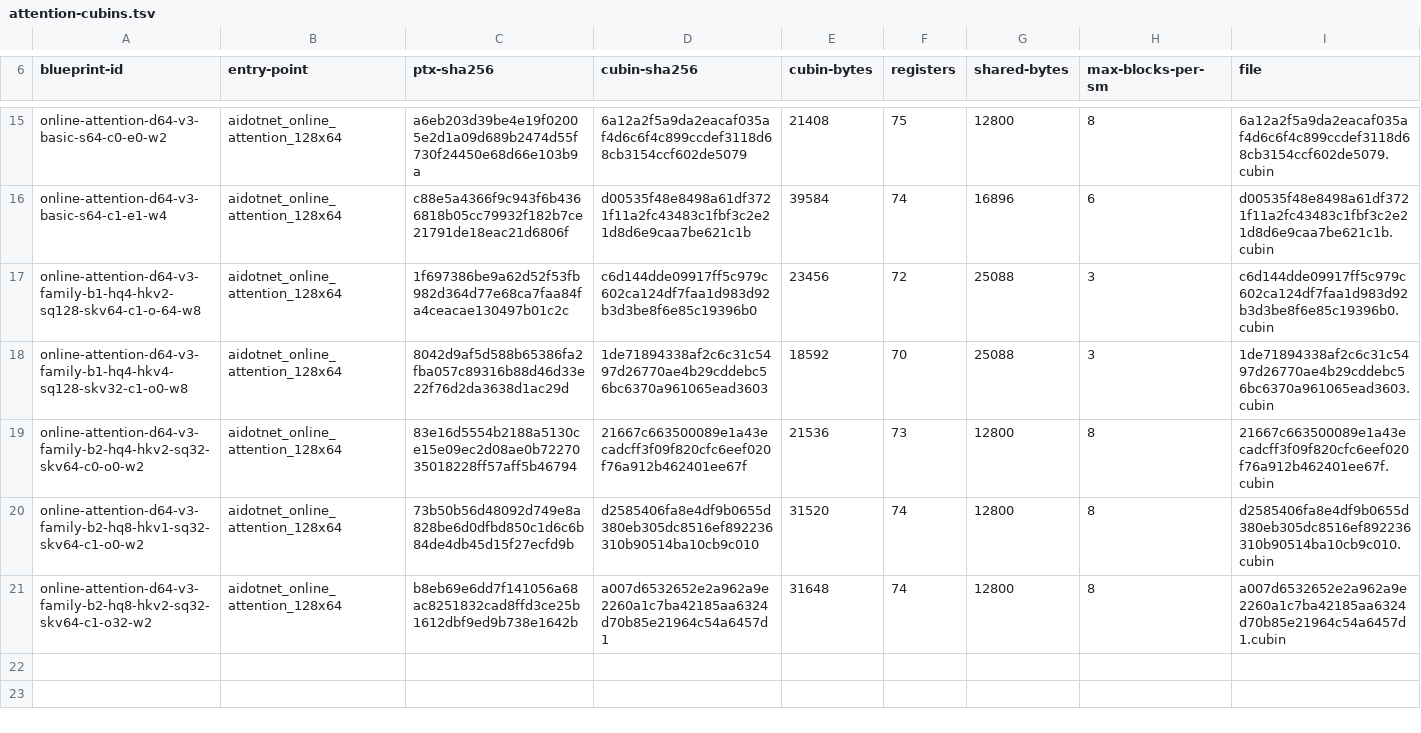
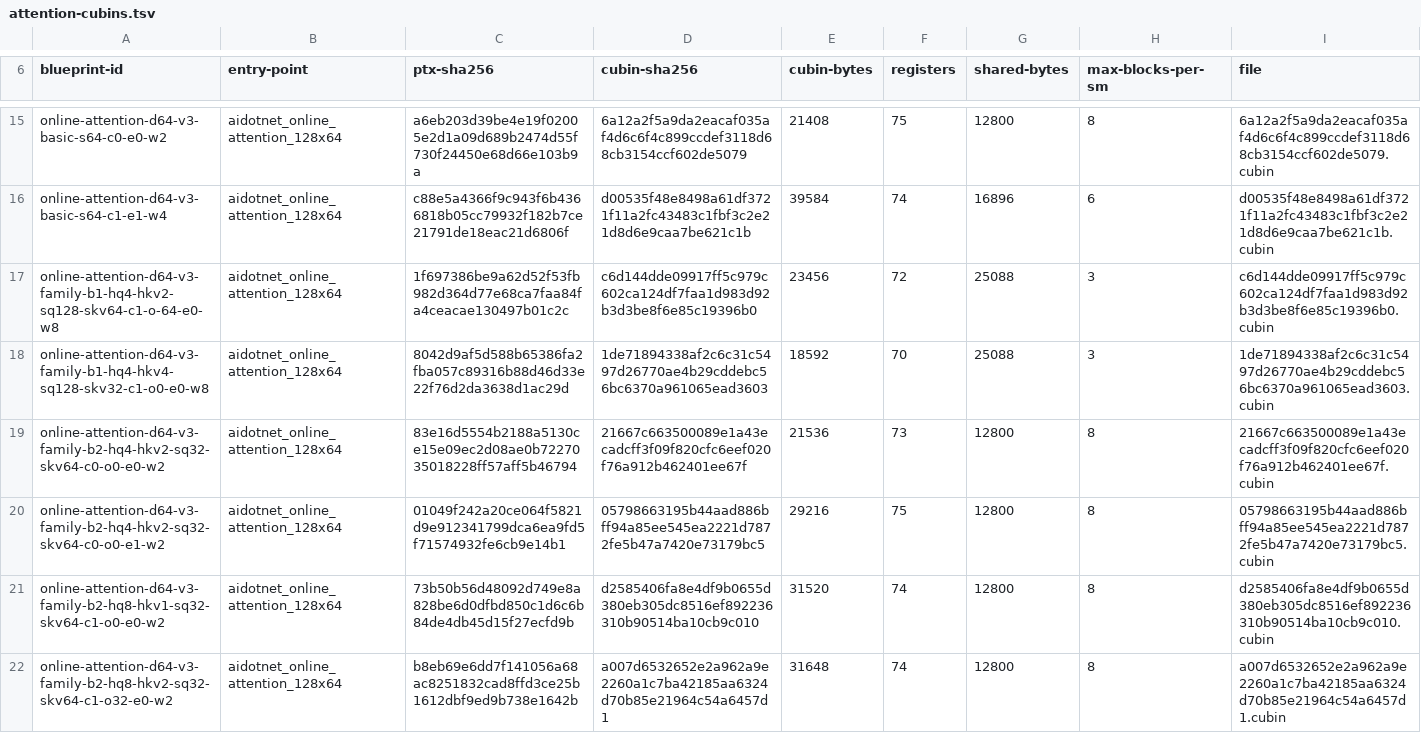
Before and after one commit to ooples/AiDotNet.Tensors, a TSV file: src/AiDotNet.Tensors/Engines/DirectGpu/CUDA/Ptx/Artifacts/sm86/attention/attention-cubins.tsv, drawn as a sheet; only a part is shown, gaps mark what is left out.

Commit message:
test(ptx): cover rectangular attention epilogue

```diff
--- a/src/AiDotNet.Tensors/Engines/DirectGpu/CUDA/Ptx/Artifacts/sm86/attention/attention-cubins.tsv
+++ b/src/AiDotNet.Tensors/Engines/DirectGpu/CUDA/Ptx/Artifacts/sm86/attention/attention-cubins.tsv
@@ -16,6 +16,7 @@ online-attention-d64-v3-basic-s64-c0-e0-w2	aidotnet_online_attention_128x64	a6eb
 online-attention-d64-v3-basic-s64-c1-e1-w4	aidotnet_online_attention_128x64	c88e5a4366f9c943f6b4366818b05cc79932f182b7ce21791de18eac21d6806f	d00535f48e8498a61df3721f11a2fc43483c1fbf3c2e21d8d6e9caa7be621c1b	39584	74	16896	6	d00535f48e8498a61df3721f11a2fc43483c1fbf3c2e21d8d6e9caa7be621c1b.cubin
-online-attention-d64-v3-family-b1-hq4-hkv2-sq128-skv64-c1-o-64-w8	aidotnet_online_attention_128x64	1f697386be9a62d52f53fb982d364d77e68ca7faa84fa4ceacae130497b01c2c	c6d144dde09917ff5c979c602ca124df7faa1d983d92b3d3be8f6e85c19396b0	23456	72	25088	3	c6d144dde09917ff5c979c602ca124df7faa1d983d92b3d3be8f6e85c19396b0.cubin
-online-attention-d64-v3-family-b1-hq4-hkv4-sq128-skv32-c1-o0-w8	aidotnet_online_attention_128x64	8042d9af5d588b65386fa2fba057c89316b88d46d33e22f76d2da3638d1ac29d	1de71894338af2c6c31c5497d26770ae4b29cddebc56bc6370a961065ead3603	18592	70	25088	3	1de71894338af2c6c31c5497d26770ae4b29cddebc56bc6370a961065ead3603.cubin
-online-attention-d64-v3-family-b2-hq4-hkv2-sq32-skv64-c0-o0-w2	aidotnet_online_attention_128x64	83e16d5554b2188a5130ce15e09ec2d08ae0b7227035018228ff57aff5b46794	21667c663500089e1a43ecadcff3f09f820cfc6eef020f76a912b462401ee67f	21536	73	12800	8	21667c663500089e1a43ecadcff3f09f820cfc6eef020f76a912b462401ee67f.cubin
-online-attention-d64-v3-family-b2-hq8-hkv1-sq32-skv64-c1-o0-w2	aidotnet_online_attention_128x64	73b50b56d48092d749e8a828be6d0dfbd850c1d6c6b84de4db45d15f27ecfd9b	d2585406fa8e4df9b0655d380eb305dc8516ef892236310b90514ba10cb9c010	31520	74	12800	8	d2585406fa8e4df9b0655d380eb305dc8516ef892236310b90514ba10cb9c010.cubin
-online-attention-d64-v3-family-b2-hq8-hkv2-sq32-skv64-c1-o32-w2	aidotnet_online_attention_128x64	b8eb69e6dd7f141056a68ac8251832cad8ffd3ce25b1612dbf9ed9b738e1642b	a007d6532652e2a962a9e2260a1c7ba42185aa6324d70b85e21964c54a6457d1	31648	74	12800	8	a007d6532652e2a962a9e2260a1c7ba42185aa6324d70b85e21964c54a6457d1.cubin
+online-attention-d64-v3-family-b1-hq4-hkv2-sq128-skv64-c1-o-64-e0-w8	aidotnet_online_attention_128x64	1f697386be9a62d52f53fb982d364d77e68ca7faa84fa4ceacae130497b01c2c	c6d144dde09917ff5c979c602ca124df7faa1d983d92b3d3be8f6e85c19396b0	23456	72	25088	3	c6d144dde09917ff5c979c602ca124df7faa1d983d92b3d3be8f6e85c19396b0.cubin
+online-attention-d64-v3-family-b1-hq4-hkv4-sq128-skv32-c1-o0-e0-w8	aidotnet_online_attention_128x64	8042d9af5d588b65386fa2fba057c89316b88d46d33e22f76d2da3638d1ac29d	1de71894338af2c6c31c5497d26770ae4b29cddebc56bc6370a961065ead3603	18592	70	25088	3	1de71894338af2c6c31c5497d26770ae4b29cddebc56bc6370a961065ead3603.cubin
+online-attention-d64-v3-family-b2-hq4-hkv2-sq32-skv64-c0-o0-e0-w2	aidotnet_online_attention_128x64	83e16d5554b2188a5130ce15e09ec2d08ae0b7227035018228ff57aff5b46794	21667c663500089e1a43ecadcff3f09f820cfc6eef020f76a912b462401ee67f	21536	73	12800	8	21667c663500089e1a43ecadcff3f09f820cfc6eef020f76a912b462401ee67f.cubin
+online-attention-d64-v3-family-b2-hq4-hkv2-sq32-skv64-c0-o0-e1-w2	aidotnet_online_attention_128x64	01049f242a20ce064f5821d9e912341799dca6ea9fd5f71574932fe6cb9e14b1	05798663195b44aad886bff94a85ee545ea2221d7872fe5b47a7420e73179bc5	29216	75	12800	8	05798663195b44aad886bff94a85ee545ea2221d7872fe5b47a7420e73179bc5.cubin
+online-attention-d64-v3-family-b2-hq8-hkv1-sq32-skv64-c1-o0-e0-w2	aidotnet_online_attention_128x64	73b50b56d48092d749e8a828be6d0dfbd850c1d6c6b84de4db45d15f27ecfd9b	d2585406fa8e4df9b0655d380eb305dc8516ef892236310b90514ba10cb9c010	31520	74	12800	8	d2585406fa8e4df9b0655d380eb305dc8516ef892236310b90514ba10cb9c010.cubin
+online-attention-d64-v3-family-b2-hq8-hkv2-sq32-skv64-c1-o32-e0-w2	aidotnet_online_attention_128x64	b8eb69e6dd7f141056a68ac8251832cad8ffd3ce25b1612dbf9ed9b738e1642b	a007d6532652e2a962a9e2260a1c7ba42185aa6324d70b85e21964c54a6457d1	31648	74	12800	8	a007d6532652e2a962a9e2260a1c7ba42185aa6324d70b85e21964c54a6457d1.cubin
```
Also changed, not shown: 4 other files.
